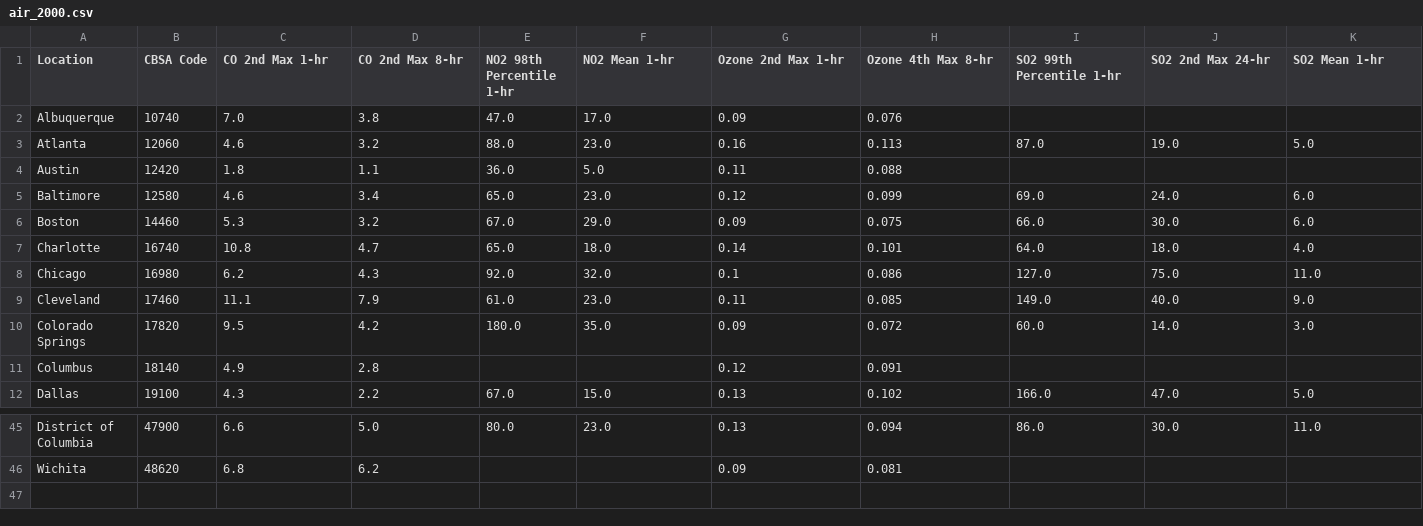
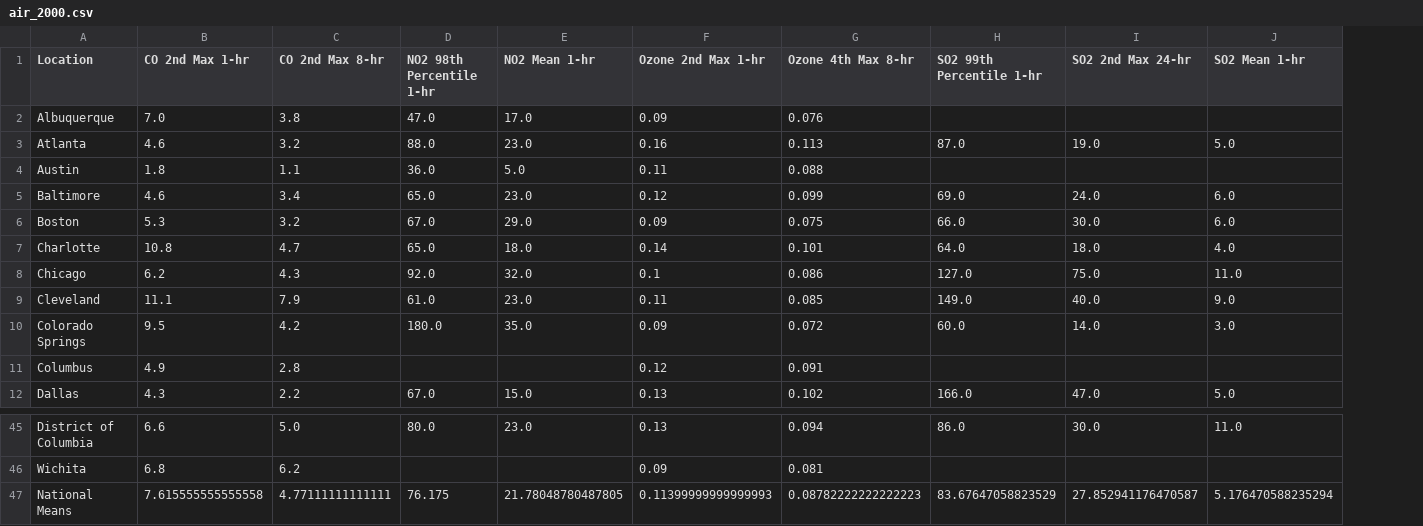
Before and after one commit to ryan-blauwaert/air_quality_capstone, a CSV file: data/cleaned/air_2000.csv, drawn as a sheet; only a part is shown, gaps mark what is left out; removed rows and columns are numbered as before the commit, all else as after; rows hold the shown columns only; the diff names each change by its address in the sheet, - before the commit and + after, or states it on an @@ line.

```diff
--- a/data/cleaned/air_2000.csv
+++ b/data/cleaned/air_2000.csv
-column B (CBSA Code), rows 2-12: 10740 | 12060 | 12420 | 12580 | 14460 | 16740 | 16980 | 17460 | 17820 | 18140 | 19100; rows 45-46: 47900 | 48620
+row 47: National Means | 7.615555555555558 | 4.77111111111111 | 76.175 | 21.78048780487805 | 0.11399999999999993 | 0.08782222222222223 | 83.67647058823529 | 27.852941176470587 | 5.176470588235294
```
Also changed, not shown: data/cleaned/air_1999.csv, data/cleaned/air_2001.csv, 18 other files.
